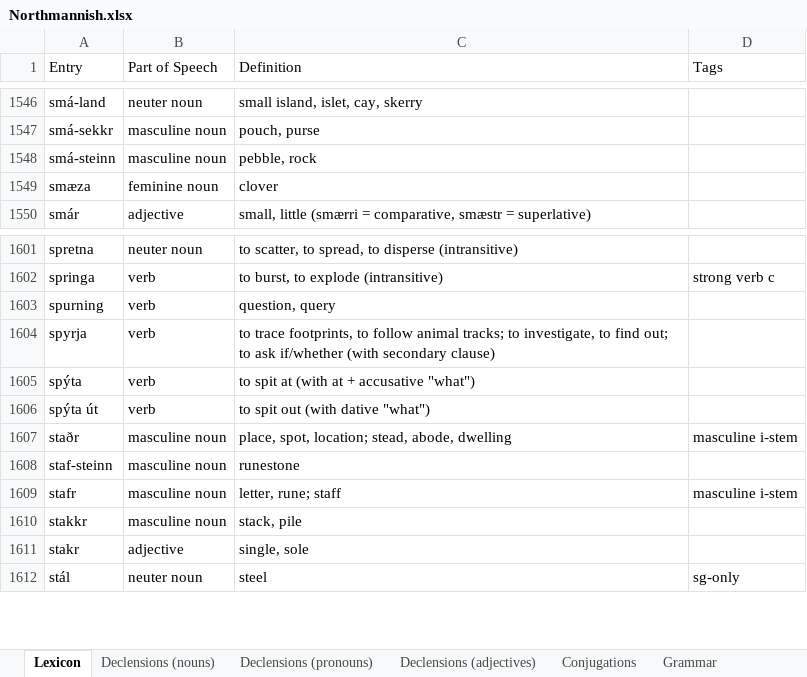
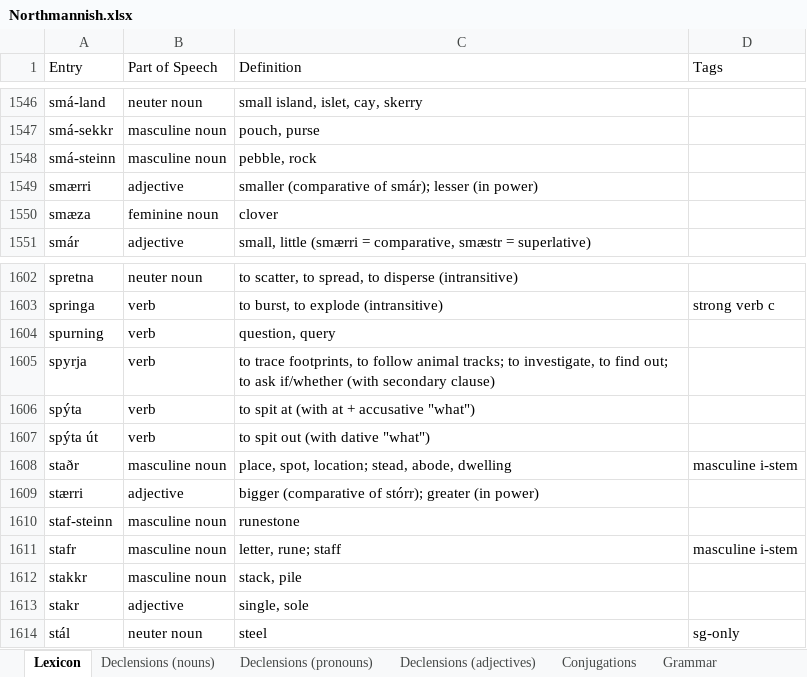
Before and after one commit to Oneo64/Aldraheimr2ndEdition, an Excel workbook: Literature/Languages/Northmannish.xlsx, sheet Lexicon, drawn as a sheet; only a part is shown, gaps mark what is left out; values as stored, in another font and other column widths than the file's, no borders; charts and pictures and table styles not drawn; the diff names each change by its address in the sheet, - before the commit and + after, or states it on an @@ line.

Commit message:
Update Northmannish.xlsx

```diff
--- a/Literature/Languages/Northmannish.xlsx (sheet Lexicon)
+++ b/Literature/Languages/Northmannish.xlsx (sheet Lexicon)
+row 1549: smærri | adjective | smaller (comparative of smár); lesser (in power)
+row 1609: stærri | adjective | bigger (comparative of stórr); greater (in power)
```
